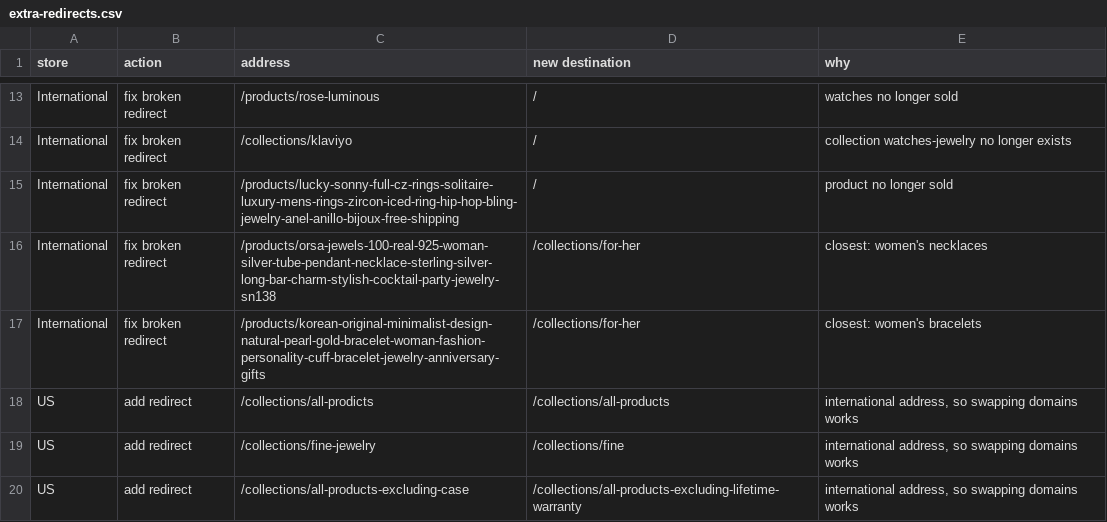
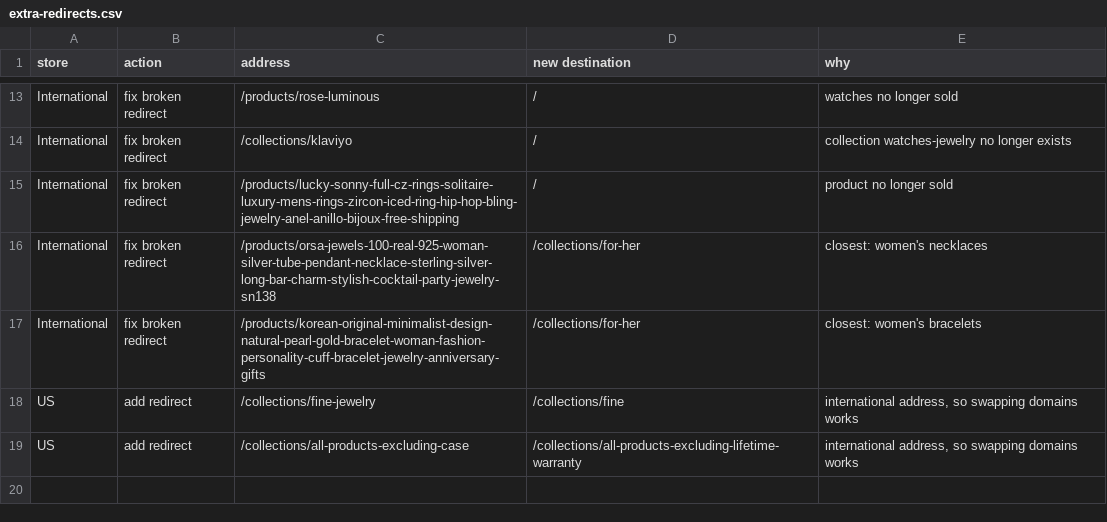
Before and after one commit to Cavaier/Claude, a CSV file: url-cleanup/extra-redirects.csv, drawn as a sheet; only a part is shown, gaps mark what is left out.

```diff
--- a/url-cleanup/extra-redirects.csv
+++ b/url-cleanup/extra-redirects.csv
@@ -17,3 +17,2 @@ International,fix broken redirect,/products/orsa-jewels-100-real-925-woman-silve
 International,fix broken redirect,/products/korean-original-minimalist-design-natural-pearl-gold-bracelet-woman-fashion-personality-cuff-bracelet-jewelry-anniversary-gifts,/collections/for-her,closest: women's bracelets
-US,add redirect,/collections/all-prodicts,/collections/all-products,"international address, so swapping domains works"
 US,add redirect,/collections/fine-jewelry,/collections/fine,"international address, so swapping domains works"
```
Also changed, not shown: url-cleanup/rename-plan.csv.
